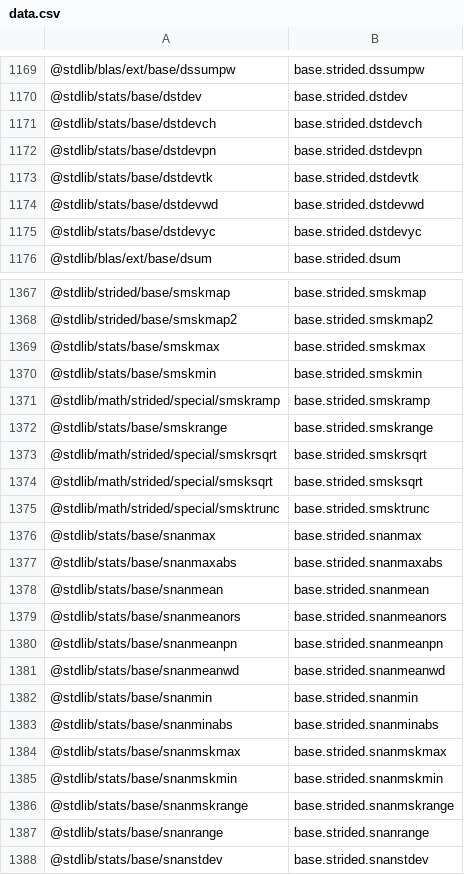
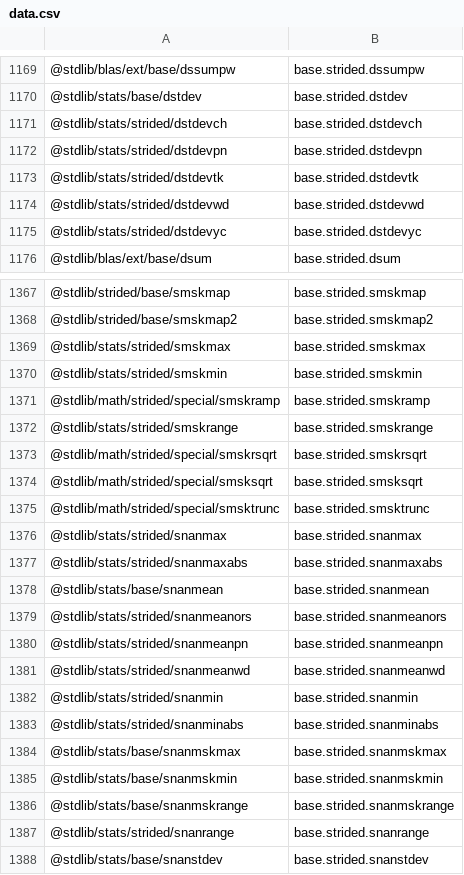
Before and after one commit to stdlib-js/namespace-pkg2alias, a CSV file: data/data.csv, drawn as a sheet; only a part is shown, gaps mark what is left out; the diff covers the shown part only.

```diff
--- a/data/data.csv
+++ b/data/data.csv
@@ -1170,7 +1170,7 @@
 "@stdlib/stats/base/dstdev",base.strided.dstdev
-"@stdlib/stats/base/dstdevch",base.strided.dstdevch
-"@stdlib/stats/base/dstdevpn",base.strided.dstdevpn
-"@stdlib/stats/base/dstdevtk",base.strided.dstdevtk
-"@stdlib/stats/base/dstdevwd",base.strided.dstdevwd
-"@stdlib/stats/base/dstdevyc",base.strided.dstdevyc
+"@stdlib/stats/strided/dstdevch",base.strided.dstdevch
+"@stdlib/stats/strided/dstdevpn",base.strided.dstdevpn
+"@stdlib/stats/strided/dstdevtk",base.strided.dstdevtk
+"@stdlib/stats/strided/dstdevwd",base.strided.dstdevwd
+"@stdlib/stats/strided/dstdevyc",base.strided.dstdevyc
 "@stdlib/blas/ext/base/dsum",base.strided.dsum
@@ -1368,6 +1368,6 @@
 "@stdlib/strided/base/smskmap2",base.strided.smskmap2
-"@stdlib/stats/base/smskmax",base.strided.smskmax
-"@stdlib/stats/base/smskmin",base.strided.smskmin
+"@stdlib/stats/strided/smskmax",base.strided.smskmax
+"@stdlib/stats/strided/smskmin",base.strided.smskmin
 "@stdlib/math/strided/special/smskramp",base.strided.smskramp
-"@stdlib/stats/base/smskrange",base.strided.smskrange
+"@stdlib/stats/strided/smskrange",base.strided.smskrange
 "@stdlib/math/strided/special/smskrsqrt",base.strided.smskrsqrt
@@ -1375,10 +1375,10 @@
 "@stdlib/math/strided/special/smsktrunc",base.strided.smsktrunc
-"@stdlib/stats/base/snanmax",base.strided.snanmax
-"@stdlib/stats/base/snanmaxabs",base.strided.snanmaxabs
+"@stdlib/stats/strided/snanmax",base.strided.snanmax
+"@stdlib/stats/strided/snanmaxabs",base.strided.snanmaxabs
 "@stdlib/stats/base/snanmean",base.strided.snanmean
-"@stdlib/stats/base/snanmeanors",base.strided.snanmeanors
-"@stdlib/stats/base/snanmeanpn",base.strided.snanmeanpn
-"@stdlib/stats/base/snanmeanwd",base.strided.snanmeanwd
-"@stdlib/stats/base/snanmin",base.strided.snanmin
-"@stdlib/stats/base/snanminabs",base.strided.snanminabs
+"@stdlib/stats/strided/snanmeanors",base.strided.snanmeanors
+"@stdlib/stats/strided/snanmeanpn",base.strided.snanmeanpn
+"@stdlib/stats/strided/snanmeanwd",base.strided.snanmeanwd
+"@stdlib/stats/strided/snanmin",base.strided.snanmin
+"@stdlib/stats/strided/snanminabs",base.strided.snanminabs
 "@stdlib/stats/base/snanmskmax",base.strided.snanmskmax
@@ -1386,3 +1386,3 @@
 "@stdlib/stats/base/snanmskrange",base.strided.snanmskrange
-"@stdlib/stats/base/snanrange",base.strided.snanrange
+"@stdlib/stats/strided/snanrange",base.strided.snanrange
 "@stdlib/stats/base/snanstdev",base.strided.snanstdev
```
Also changed, not shown: 60 edited cells elsewhere in this file, 5 other files.
